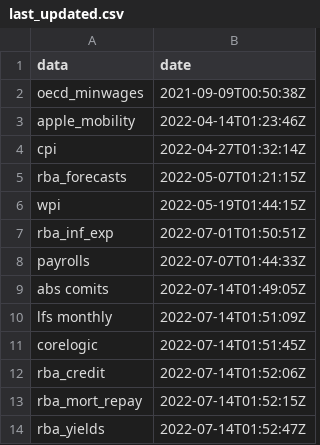
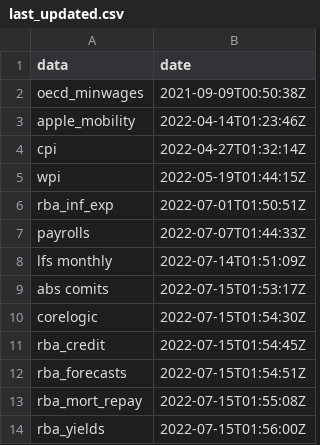
Before and after one commit to grattan/macro_dashboard_data, a CSV file: last_updated.csv, drawn as a sheet.

Commit message:
refreshing data

```diff
--- a/last_updated.csv
+++ b/last_updated.csv
@@ -4,3 +4,2 @@ apple_mobility,2022-04-14T01:23:46Z
 cpi,2022-04-27T01:32:14Z
-rba_forecasts,2022-05-07T01:21:15Z
 wpi,2022-05-19T01:44:15Z
@@ -8,7 +7,8 @@ rba_inf_exp,2022-07-01T01:50:51Z
 payrolls,2022-07-07T01:44:33Z
-abs comits,2022-07-14T01:49:05Z
 lfs monthly,2022-07-14T01:51:09Z
-corelogic,2022-07-14T01:51:45Z
-rba_credit,2022-07-14T01:52:06Z
-rba_mort_repay,2022-07-14T01:52:15Z
-rba_yields,2022-07-14T01:52:47Z
+abs comits,2022-07-15T01:53:17Z
+corelogic,2022-07-15T01:54:30Z
+rba_credit,2022-07-15T01:54:45Z
+rba_forecasts,2022-07-15T01:54:51Z
+rba_mort_repay,2022-07-15T01:55:08Z
+rba_yields,2022-07-15T01:56:00Z
```
Also changed, not shown: 9 other files.
